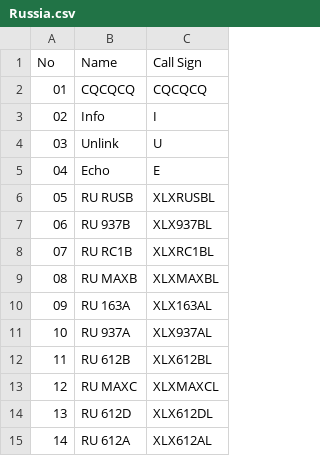
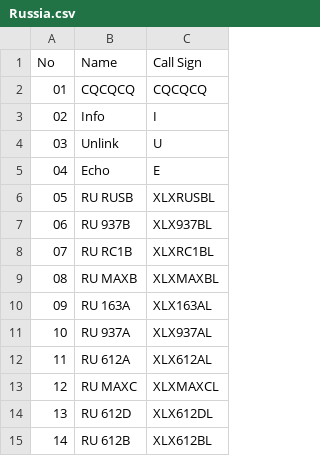
Before and after one commit to Gruppio/DStar-Reflectors, a CSV file: UR_CALLS/Russia.csv, drawn as a sheet.

```diff
--- a/UR_CALLS/Russia.csv
+++ b/UR_CALLS/Russia.csv
@@ -11,5 +11,5 @@ No,Name,Call Sign
 10,RU 937A,XLX937AL
-11,RU 612B,XLX612BL
+11,RU 612A,XLX612AL
 12,RU MAXC,XLXMAXCL
 13,RU 612D,XLX612DL
-14,RU 612A,XLX612AL
+14,RU 612B,XLX612BL
```
Also changed, not shown: UR_CALLS/Australia.csv, UR_CALLS/Canada.csv, 6 other files.
